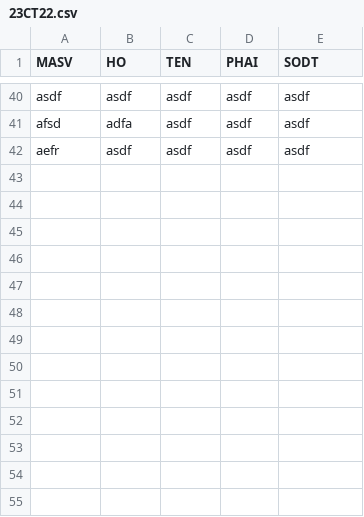
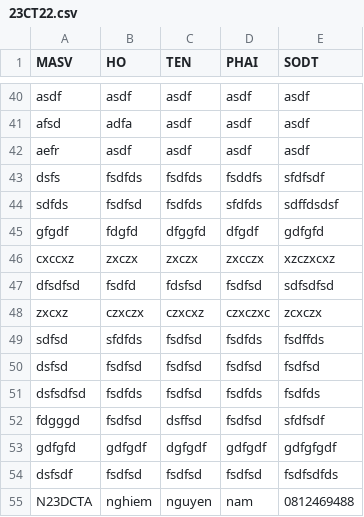
Before and after one commit to nghiemmmm/PROJECT, a CSV file: SFML/data/Classes/23CT22.csv, drawn as a sheet; only a part is shown, gaps mark what is left out.

```diff
--- a/SFML/data/Classes/23CT22.csv
+++ b/SFML/data/Classes/23CT22.csv
@@ -42 +42,14 @@ afsd,adfa,asdf,asdf,asdf
 aefr,asdf,asdf,asdf,asdf
+dsfs,fsdfds,fsdfds,fsddfs,sfdfsdf
+sdfds,fsdfsd,fsdfds,sfdfds,sdffdsdsf
+gfgdf,fdgfd,dfggfd,dfgdf,gdfgfd
+cxccxz,zxczx,zxczx,zxcczx,xzczxcxz
+dfsdfsd,fsdfd,fdsfsd,fsdfsd,sdfsdfsd
+zxcxz,czxczx,czxcxz,czxczxc,zcxczx
+sdfsd,sfdfds,fsdfsd,fsdfds,fsdffds
+dsfsd,fsdfsd,fsdfsd,fsdfsd,fsdfsd
+dsfsdfsd,fsdfds,fsdfsd,fsdfds,fsdfds
+fdgggd,fsdfsd,dsffsd,fsdfsd,sfdfsdf
+gdfgfd,gdfgdf,dgfgdf,gdfgdf,gdfgfgdf
+dsfsdf,fsdfsd,fsdfsd,fsdfsd,fsdfsdfds
+N23DCTA,nghiem,nguyen,nam,0812469488
```
Also changed, not shown: SFML/data/Classes/23CTT1.csv, SFML/data/Courses/creaditclass.csv, 47 other files.
